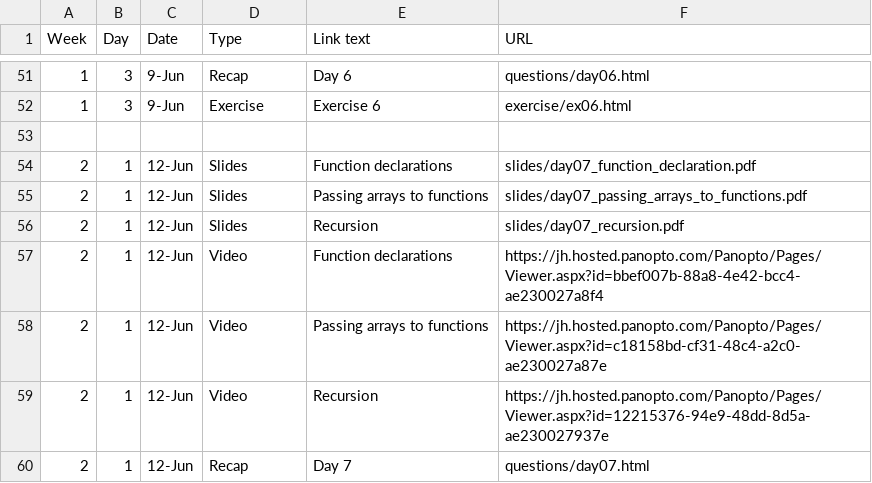
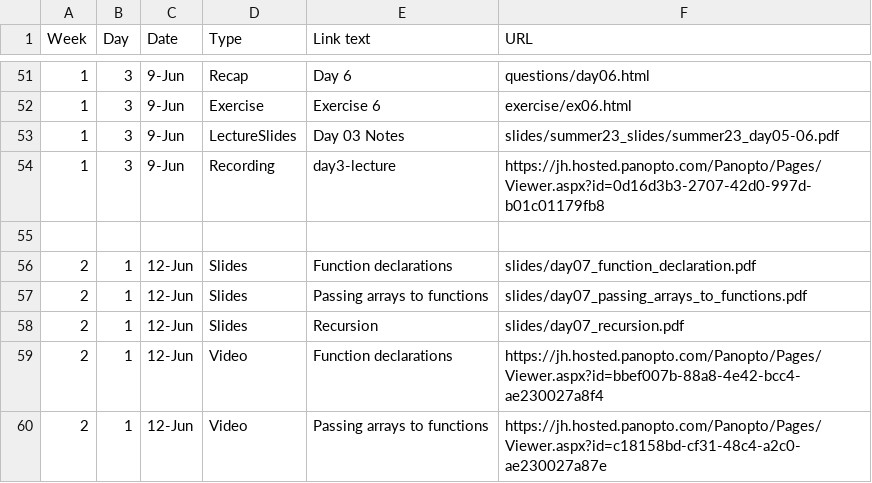
Before and after one commit to jhu-ip/cs220-summer24, a CSV file: material.csv, drawn as a sheet; only a part is shown, gaps mark what is left out; the shorter side is filled out with more unchanged rows.

Commit message:
uploaded material for session 3

```diff
--- a/material.csv
+++ b/material.csv
@@ -52,2 +52,4 @@ Week,Day,Date,Type,Link text,URL
 1,3,9-Jun,Exercise,Exercise 6,exercise/ex06.html
+1,3,9-Jun,LectureSlides,Day 03 Notes,slides/summer23_slides/summer23_day05-06.pdf
+1,3,9-Jun,Recording,day3-lecture, https://jh.hosted.panopto.com/Panopto/Pages/Viewer.aspx?id=0d16d3b3-2707-42d0-997d-b01c01179fb8
 
```
Also changed, not shown: 2 other files.
